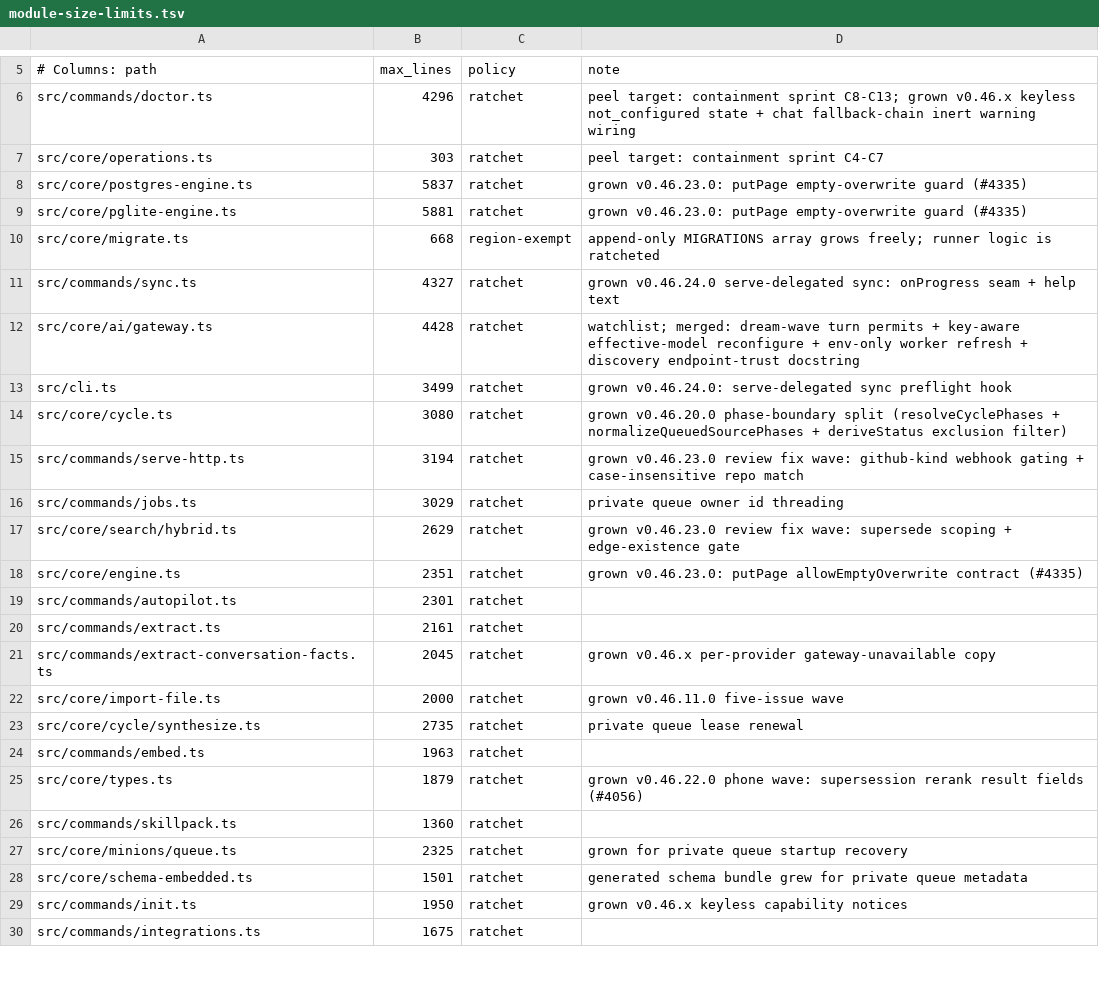
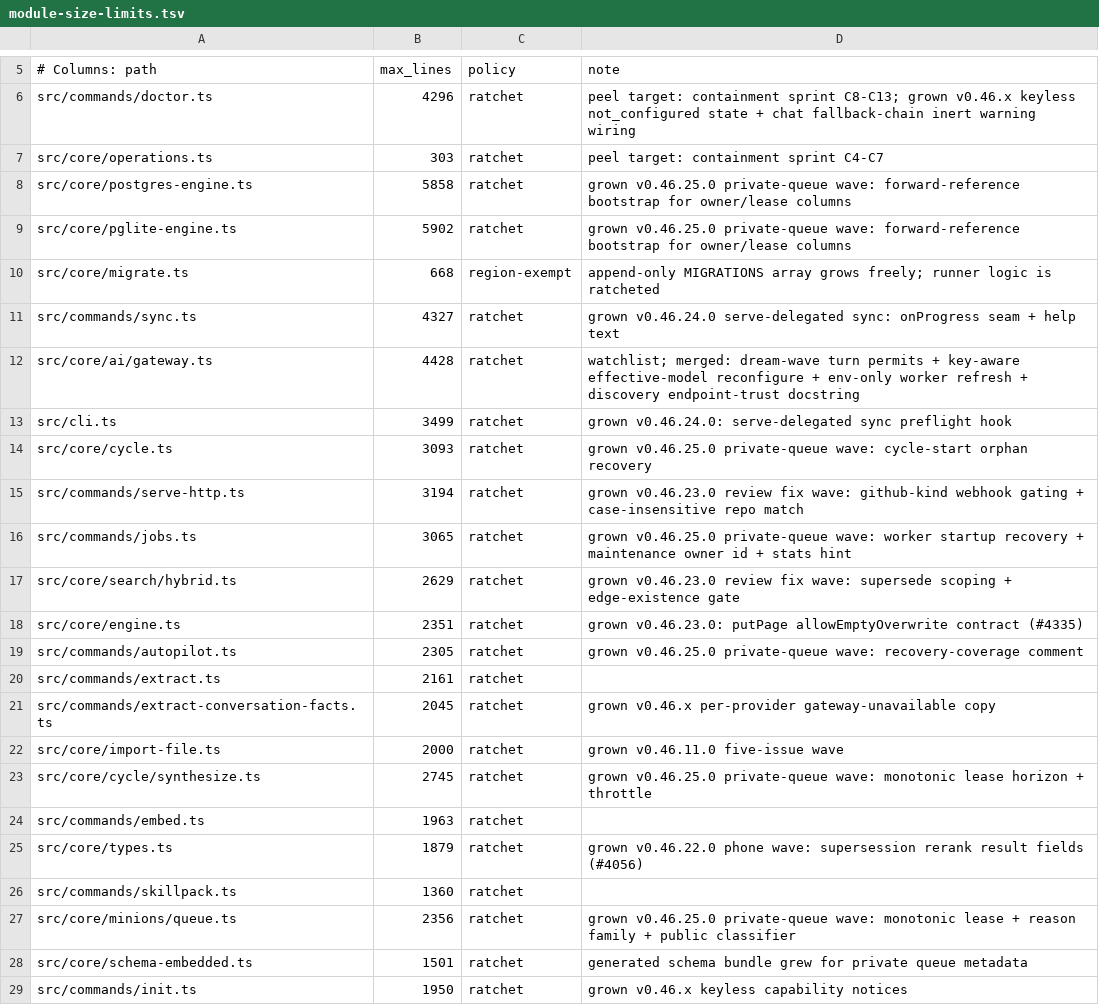
Before and after one commit to Bdr-Tec/gbrain, a TSV file: scripts/module-size-limits.tsv, drawn as a sheet; only a part is shown, gaps mark what is left out; the shorter side is filled out with more unchanged rows.

```diff
--- a/scripts/module-size-limits.tsv
+++ b/scripts/module-size-limits.tsv
@@ -7,4 +7,4 @@ src/commands/doctor.ts	4296	ratchet	peel target: containment sprint C8-C13; grow
 src/core/operations.ts	303	ratchet	peel target: containment sprint C4-C7
-src/core/postgres-engine.ts	5837	ratchet	grown v0.46.23.0: putPage empty-overwrite guard (#4335)
-src/core/pglite-engine.ts	5881	ratchet	grown v0.46.23.0: putPage empty-overwrite guard (#4335)
+src/core/postgres-engine.ts	5858	ratchet	grown v0.46.25.0 private-queue wave: forward-reference bootstrap for owner/lease columns
+src/core/pglite-engine.ts	5902	ratchet	grown v0.46.25.0 private-queue wave: forward-reference bootstrap for owner/lease columns
 src/core/migrate.ts	668	region-exempt	append-only MIGRATIONS array grows freely; runner logic is ratcheted
@@ -13,8 +13,8 @@ src/core/ai/gateway.ts	4428	ratchet	watchlist; merged: dream-wave turn permits +
 src/cli.ts	3499	ratchet	grown v0.46.24.0: serve-delegated sync preflight hook
-src/core/cycle.ts	3080	ratchet	grown v0.46.20.0 phase-boundary split (resolveCyclePhases + normalizeQueuedSourcePhases + deriveStatus exclusion filter)
+src/core/cycle.ts	3093	ratchet	grown v0.46.25.0 private-queue wave: cycle-start orphan recovery
 src/commands/serve-http.ts	3194	ratchet	grown v0.46.23.0 review fix wave: github-kind webhook gating + case-insensitive repo match
-src/commands/jobs.ts	3029	ratchet	private queue owner id threading
+src/commands/jobs.ts	3065	ratchet	grown v0.46.25.0 private-queue wave: worker startup recovery + maintenance owner id + stats hint
 src/core/search/hybrid.ts	2629	ratchet	grown v0.46.23.0 review fix wave: supersede scoping + edge-existence gate
 src/core/engine.ts	2351	ratchet	grown v0.46.23.0: putPage allowEmptyOverwrite contract (#4335)
-src/commands/autopilot.ts	2301	ratchet
+src/commands/autopilot.ts	2305	ratchet	grown v0.46.25.0 private-queue wave: recovery-coverage comment
 src/commands/extract.ts	2161	ratchet
@@ -22,3 +22,3 @@ src/commands/extract-conversation-facts.ts	2045	ratchet	grown v0.46.x per-provid
 src/core/import-file.ts	2000	ratchet	grown v0.46.11.0 five-issue wave
-src/core/cycle/synthesize.ts	2735	ratchet	private queue lease renewal
+src/core/cycle/synthesize.ts	2745	ratchet	grown v0.46.25.0 private-queue wave: monotonic lease horizon + throttle
 src/commands/embed.ts	1963	ratchet
@@ -26,3 +26,3 @@ src/core/types.ts	1879	ratchet	grown v0.46.22.0 phone wave: supersession rerank
 src/commands/skillpack.ts	1360	ratchet
-src/core/minions/queue.ts	2325	ratchet	grown for private queue startup recovery
+src/core/minions/queue.ts	2356	ratchet	grown v0.46.25.0 private-queue wave: monotonic lease + reason family + public classifier
 src/core/schema-embedded.ts	1501	ratchet	generated schema bundle grew for private queue metadata
```
Also changed, not shown: 32 other files.
